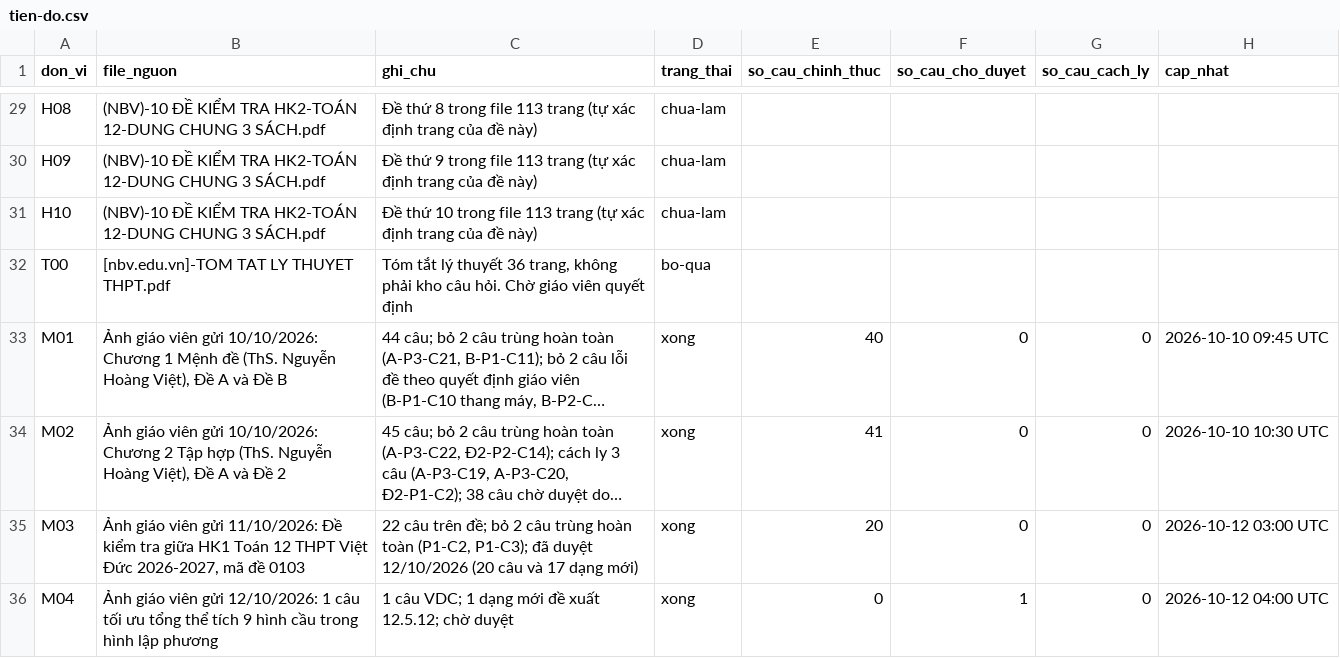
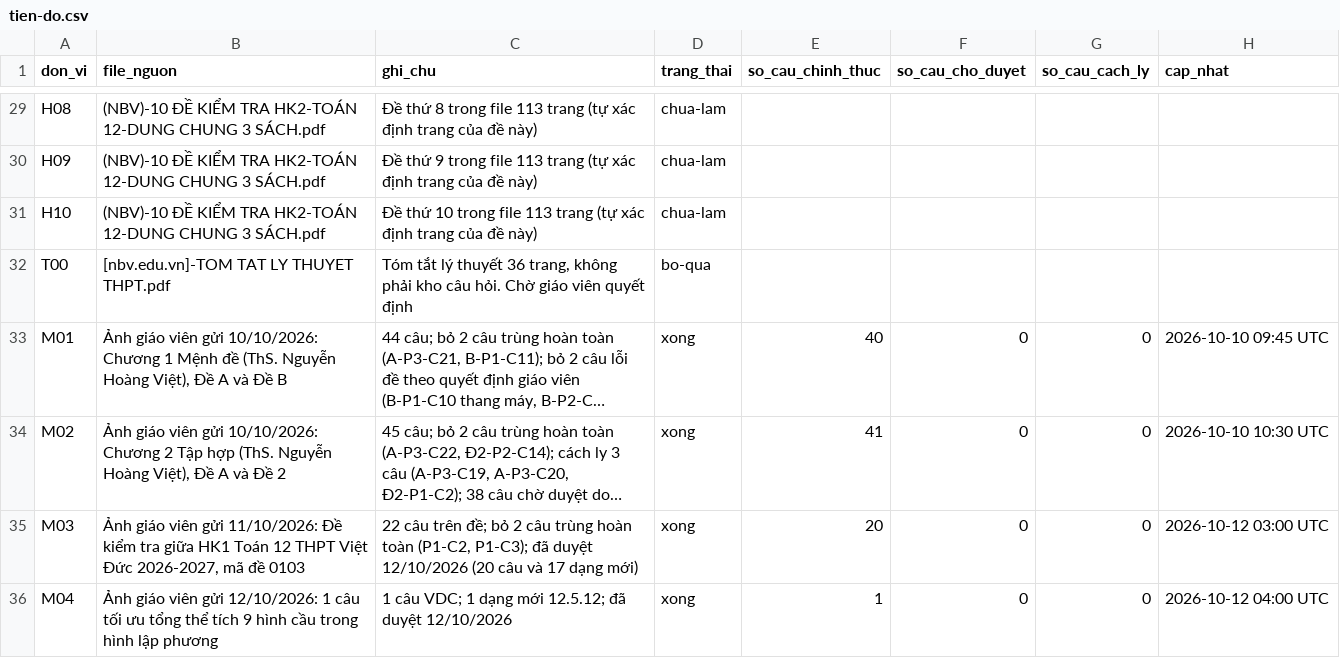
Before and after one commit to nguyenkhoi6107-ux/kho-toan-thpt, a CSV file: danh-muc/tien-do.csv, drawn as a sheet; only a part is shown, gaps mark what is left out; long unchanged cells end in …; the diff names each change by its address in the sheet, - before the commit and + after, or states it on an @@ line.

```diff
--- a/danh-muc/tien-do.csv
+++ b/danh-muc/tien-do.csv
-C36 (ghi_chu): …dạng mới đề xuất 12.5.12; chờ duyệt
+C36 (ghi_chu): …dạng mới 12.5.12; đã duyệt 12/10/2026
-E36 (so_cau_chinh_thuc): 0
+E36 (so_cau_chinh_thuc): 1
-F36 (so_cau_cho_duyet): 1
+F36 (so_cau_cho_duyet): 0
```
Also changed, not shown: danh-muc/chi-muc.csv, 3 other files.
